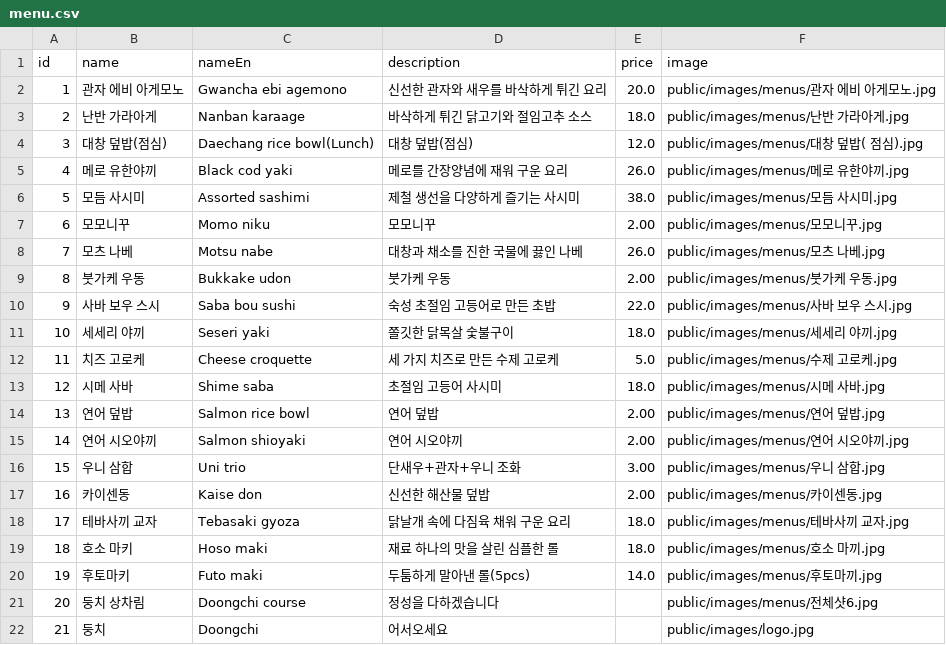
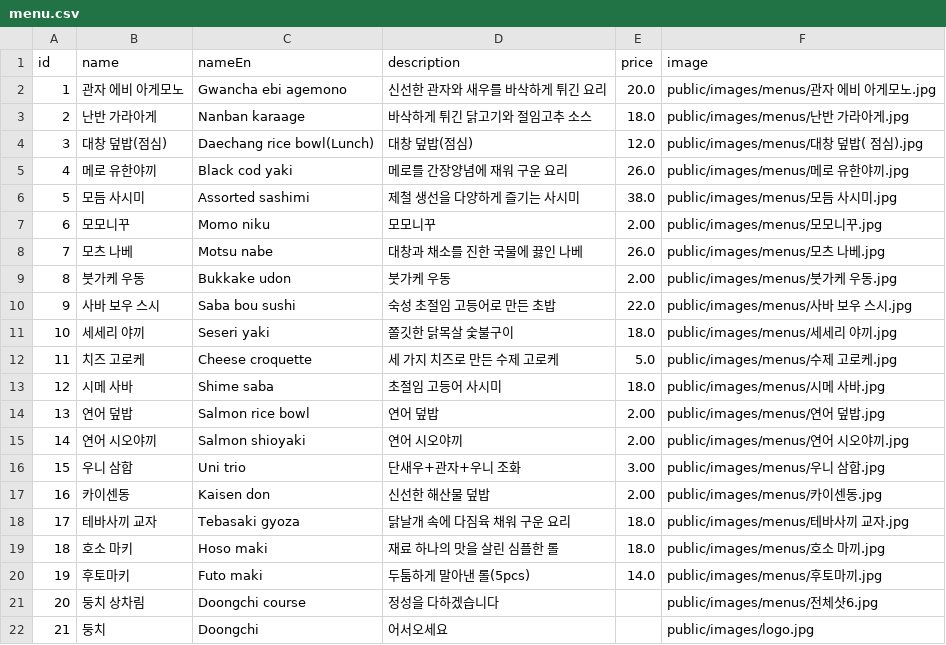
Before and after one commit to wsder31/doongchi-pages, a CSV file: public/menu.csv, drawn as a sheet.

```diff
--- a/public/menu.csv
+++ b/public/menu.csv
@@ -16,3 +16,3 @@ id,name,nameEn,description,price,image
 15,우니 삼합,Uni trio,단새우+관자+우니 조화,3.00,public/images/menus/우니 삼합.jpg
-16,카이센동,Kaise don,신선한 해산물 덮밥,2.00,public/images/menus/카이센동.jpg
+16,카이센동,Kaisen don,신선한 해산물 덮밥,2.00,public/images/menus/카이센동.jpg
 17,테바사끼 교자,Tebasaki gyoza,닭날개 속에 다짐육 채워 구운 요리,18.0,public/images/menus/테바사끼 교자.jpg
```
Also changed, not shown: 1 other file.
